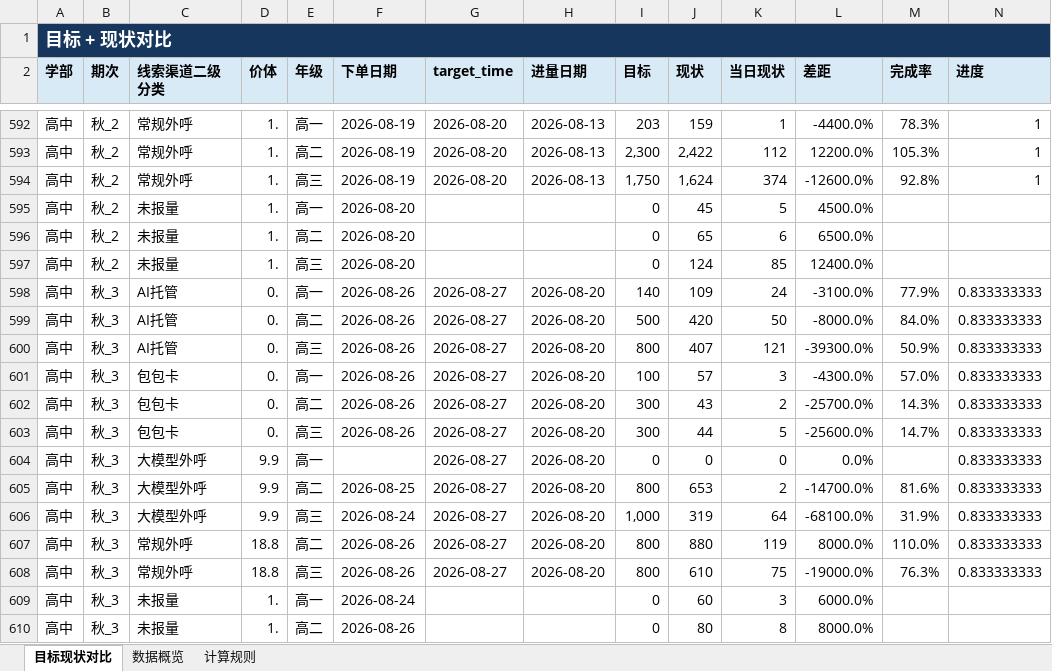
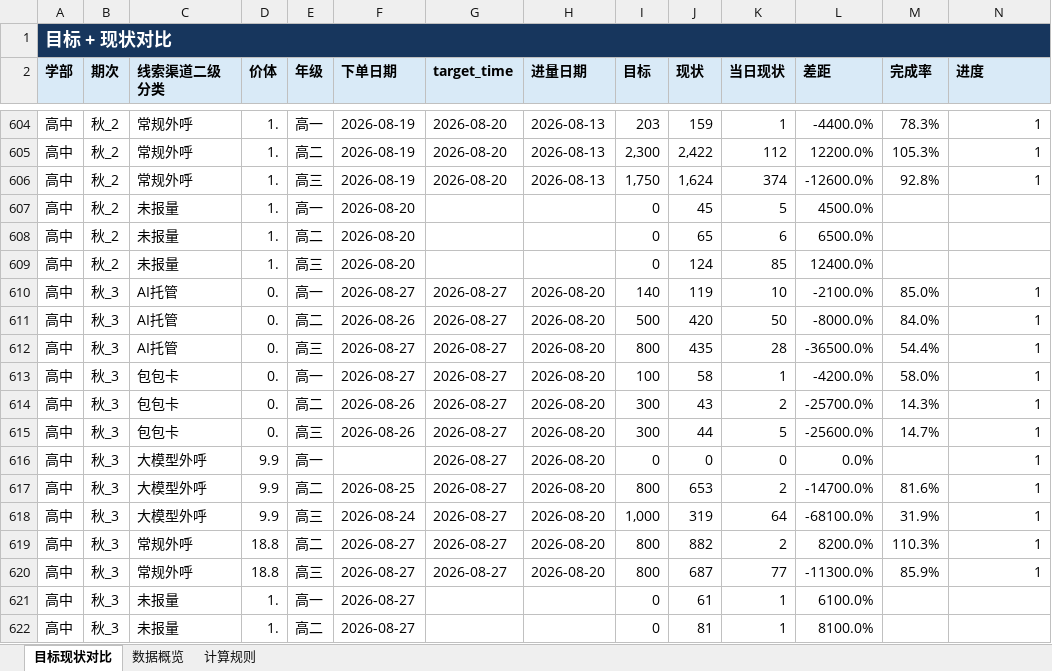
Before and after one commit to yxqhuqin222-star/rizhuizong, an Excel workbook: outputs/tongji_summary/tongji_summary_current.xlsx, sheet 目标现状对比, drawn as a sheet; only a part is shown, gaps mark what is left out; values as stored, in another font and other column widths than the file's, no borders; addresses are those after the commit; the diff covers the shown part only; the diff names each change by its address in the sheet, - before the commit and + after, or states it on an @@ line.

Commit message:
Update dashboard filters and data

```diff
--- a/outputs/tongji_summary/tongji_summary_current.xlsx (sheet 目标现状对比)
+++ b/outputs/tongji_summary/tongji_summary_current.xlsx (sheet 目标现状对比)
-F610 (下单日期): 2026-08-26
+F610 (下单日期): 2026-08-27
-J610 (现状): 109
+J610 (现状): 119
-K610 (当日现状): 24
+K610 (当日现状): 10
-L610 (差距): -3100.0%
+L610 (差距): -2100.0%
-M610 (完成率): 77.9%
+M610 (完成率): 85.0%
-N610:N620 (进度): 0.833333333
+N610:N620 (进度): 1
-F612:F613 (下单日期): 2026-08-26
+F612:F613 (下单日期): 2026-08-27
-J612 (现状): 407
+J612 (现状): 435
-K612 (当日现状): 121
+K612 (当日现状): 28
-L612 (差距): -39300.0%
+L612 (差距): -36500.0%
-M612 (完成率): 50.9%
+M612 (完成率): 54.4%
-J613 (现状): 57
+J613 (现状): 58
-K613 (当日现状): 3
+K613 (当日现状): 1
-L613 (差距): -4300.0%
+L613 (差距): -4200.0%
-M613 (完成率): 57.0%
+M613 (完成率): 58.0%
-F619:F620 (下单日期): 2026-08-26
+F619:F620 (下单日期): 2026-08-27
-J619 (现状): 880
+J619 (现状): 882
-K619 (当日现状): 119
+K619 (当日现状): 2
-L619 (差距): 8000.0%
+L619 (差距): 8200.0%
-M619 (完成率): 110.0%
+M619 (完成率): 110.3%
-J620 (现状): 610
+J620 (现状): 687
-K620 (当日现状): 75
+K620 (当日现状): 77
-L620 (差距): -19000.0%
+L620 (差距): -11300.0%
-M620 (完成率): 76.3%
+M620 (完成率): 85.9%
-F621 (下单日期): 2026-08-24
+F621 (下单日期): 2026-08-27
-J621 (现状): 60
+J621 (现状): 61
-K621 (当日现状): 3
+K621 (当日现状): 1
-L621 (差距): 6000.0%
+L621 (差距): 6100.0%
-F622 (下单日期): 2026-08-26
+F622 (下单日期): 2026-08-27
-J622 (现状): 80
+J622 (现状): 81
-K622 (当日现状): 8
+K622 (当日现状): 1
-L622 (差距): 8000.0%
+L622 (差距): 8100.0%
```
Also changed, not shown: 37 added rows and 365 edited cells elsewhere in this sheet, sheet 数据概览, tongji_target.xlsx, 34 other files.
